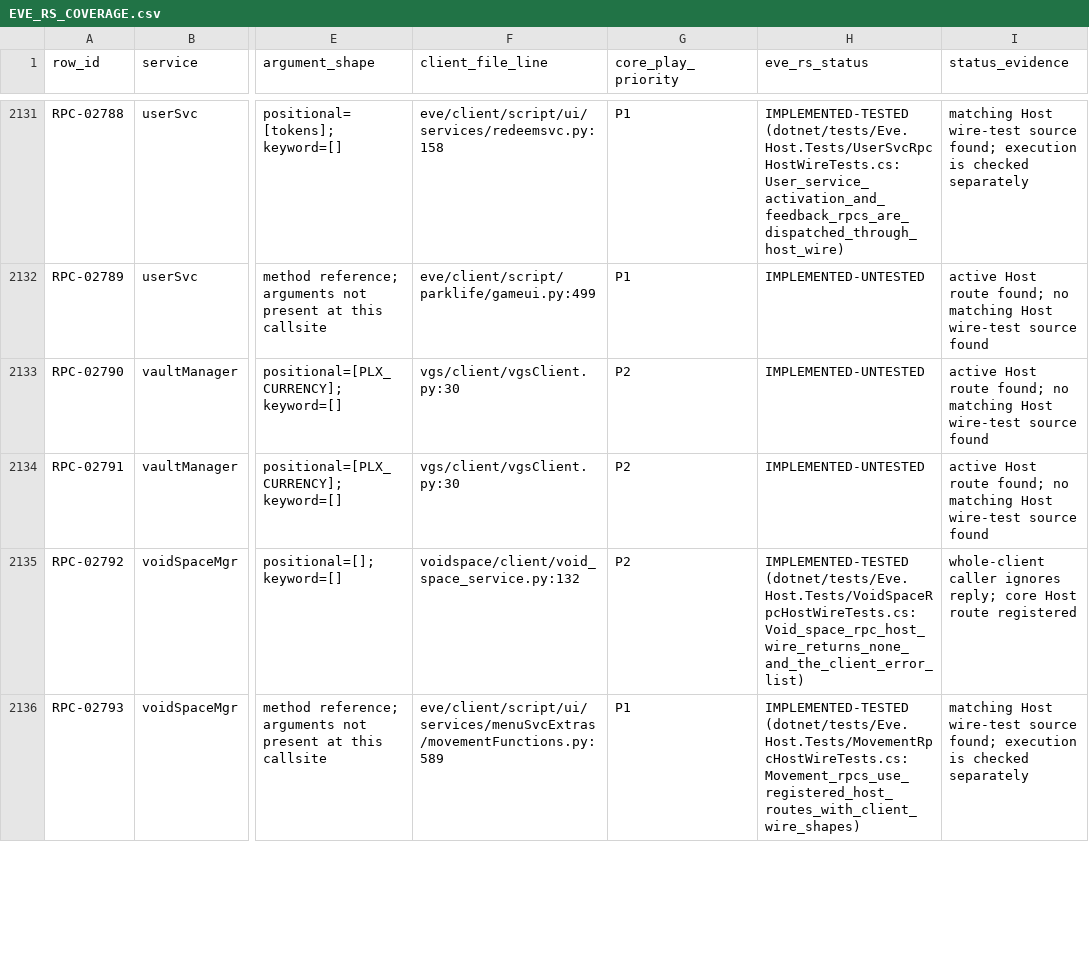
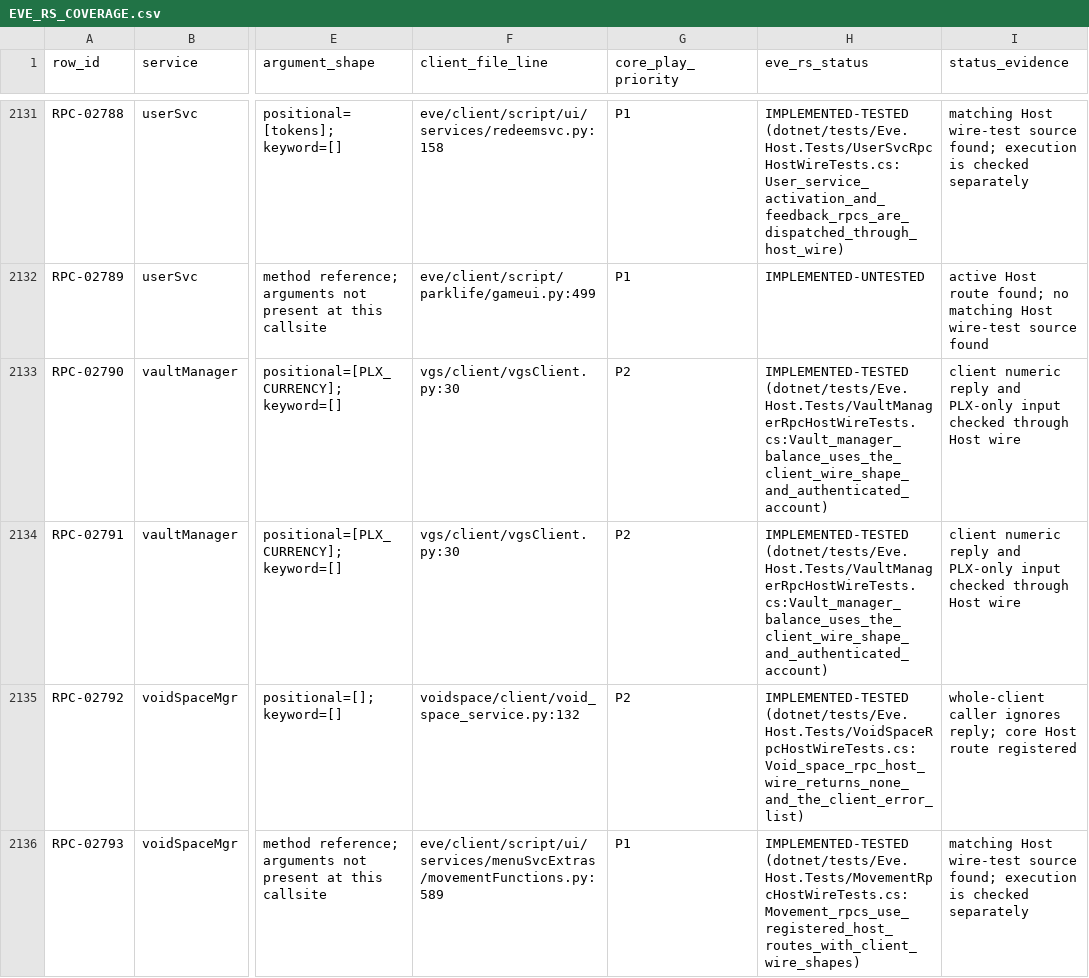
Before and after one commit to Fokiiiiiii/eve.rs, a CSV file: docs/project/service-audit/EVE_RS_COVERAGE.csv, drawn as a sheet; only a part is shown, gaps mark what is left out; the diff names each change by its address in the sheet, - before the commit and + after, or states it on an @@ line.

Commit message:
Verify PLEX balance RPC over Host wire

```diff
--- a/docs/project/service-audit/EVE_RS_COVERAGE.csv
+++ b/docs/project/service-audit/EVE_RS_COVERAGE.csv
-H2133:H2134 (eve_rs_status): IMPLEMENTED-UNTESTED
+H2133:H2134 (eve_rs_status): IMPLEMENTED-TESTED (dotnet/tests/Eve.Host.Tests/VaultManagerRpcHostWireTests.cs:Vault_manager_balance_uses_the_client_wire_shape_and_authenticated_account)
-I2133:I2134 (status_evidence): active Host route found; no matching Host wire-test source found
+I2133:I2134 (status_evidence): client numeric reply and PLX-only input checked through Host wire
```
Also changed, not shown: 5 other files.
